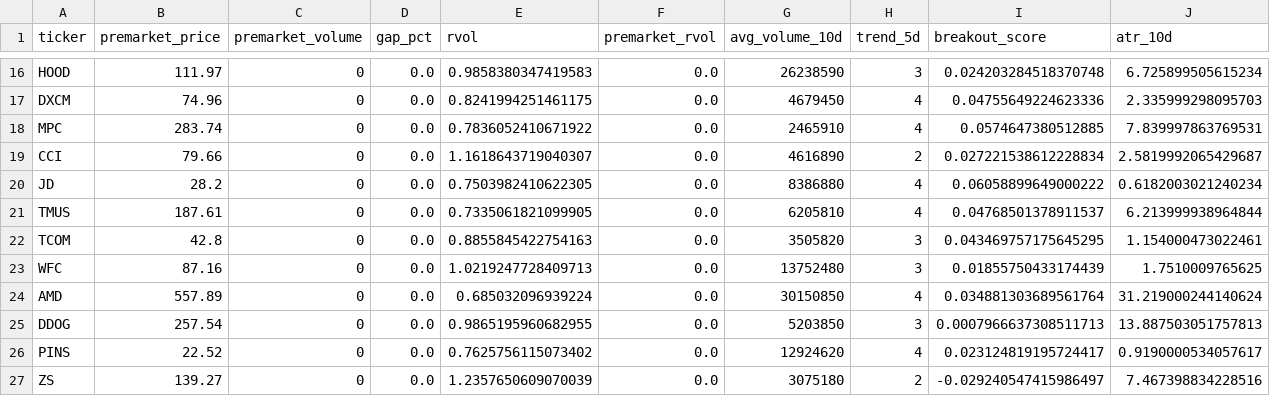
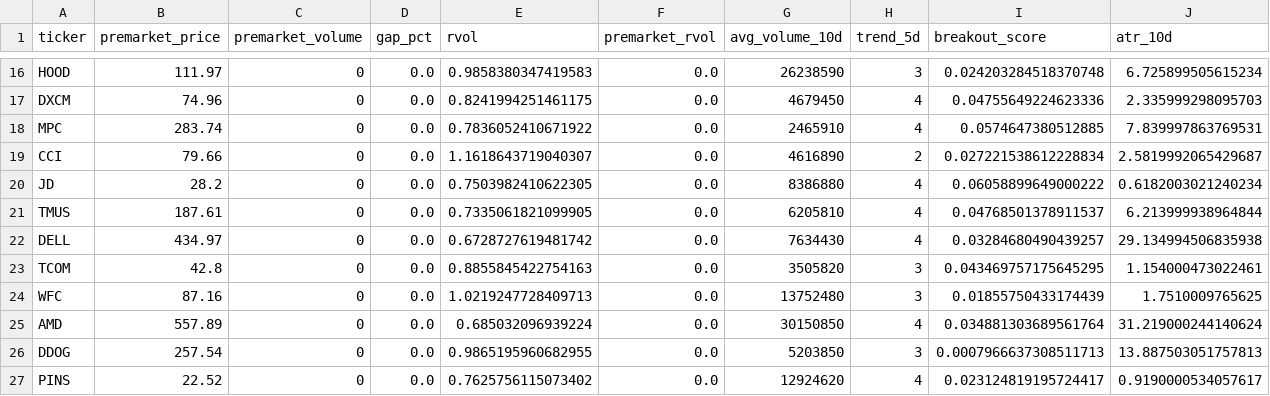
Before and after one commit to cwebb57/Market-Sanner2, a CSV file: output/universe.csv, drawn as a sheet; only a part is shown, gaps mark what is left out; the shorter side is filled out with more unchanged rows; rows hold the shown columns only; the diff names each change by its address in the sheet, - before the commit and + after, or states it on an @@ line.

```diff
--- a/output/universe.csv
+++ b/output/universe.csv
+row 22: DELL | 434.97 | 0 | 0.0 | 0.6728727619481742 | 0.0 | 7634430 | 4 | 0.03284680490439257 | 29.134994506835938
```
